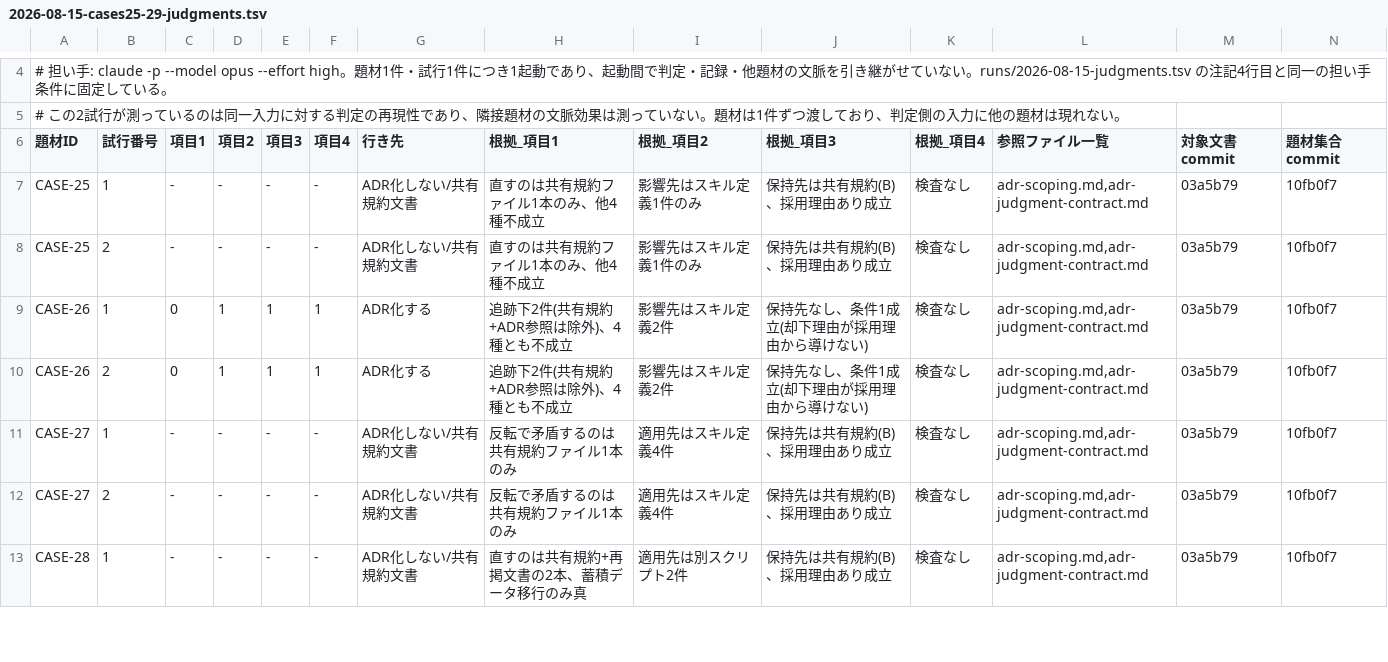
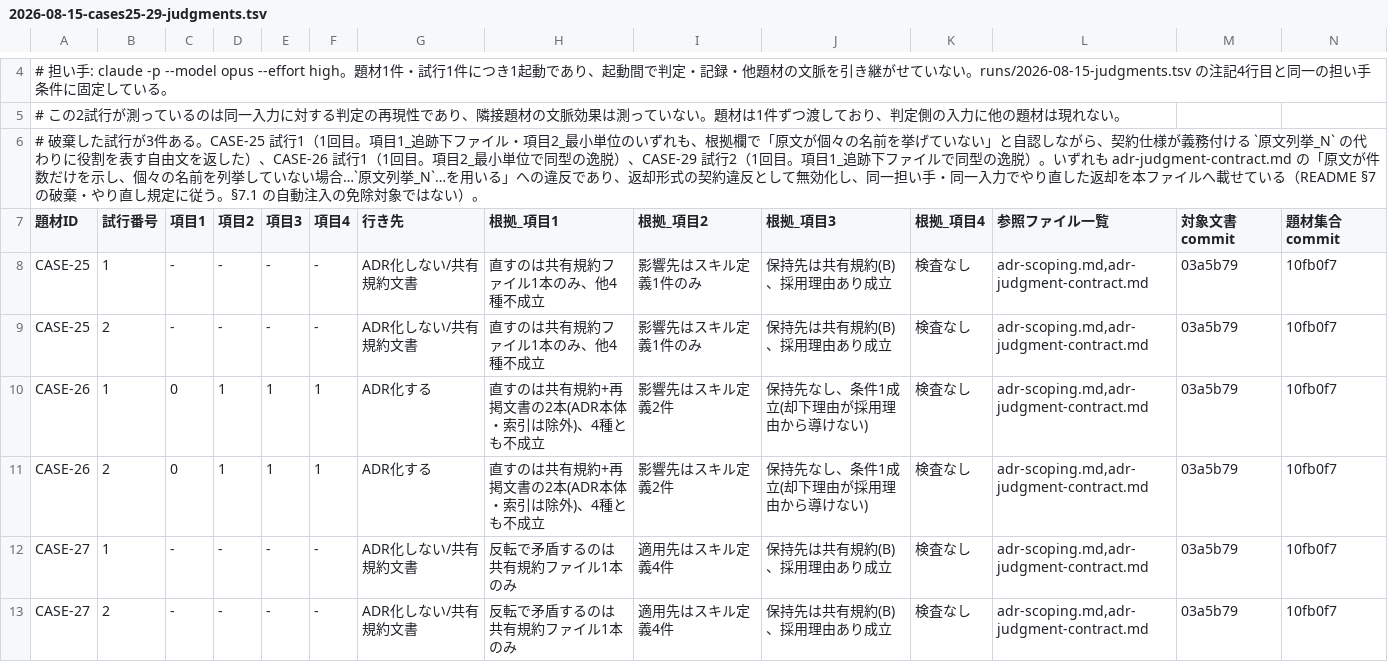
Before and after one commit to kuchita-el/claude-shared-skills, a TSV file: docs/development/adr-scoping-cases/runs/2026-08-15-cases25-29-judgments.tsv, drawn as a sheet; only a part is shown, gaps mark what is left out; the shorter side is filled out with more unchanged rows.

Commit message:
fix(adr): address review findings on CASE-25-29 run
レビュー指摘5件に対応。(1) CASE-25試行1・CASE-26試行1・CASE-29試行2が契約仕様の原文列挙_N規定に違反していたため破棄しやり直し、raw-returns.md/judgments.tsv/returnsを差し替えた。derive結果は3件とも不変。(2) defect-ledger.mdのB-03行を実施済みへ更新。(3) judgments.tsvのCASE-26根拠_項目1の記述誤りを是正。(4) report.mdの時制矛盾(README書き換え後の状態と食い違う記述)を是正。(5) README §2.1/§3のSTEM表記不整合と常設ゲート数の単数表記を是正。crosscheck(照合件数10・スキップ0)・部分/全体集計・bash scripts/run-tests.sh(全緑)で再確認済み。

```diff
--- a/docs/development/adr-scoping-cases/runs/2026-08-15-cases25-29-judgments.tsv
+++ b/docs/development/adr-scoping-cases/runs/2026-08-15-cases25-29-judgments.tsv
@@ -5,2 +5,3 @@
 # この2試行が測っているのは同一入力に対する判定の再現性であり、隣接題材の文脈効果は測っていない。題材は1件ずつ渡しており、判定側の入力に他の題材は現れない。
+# 破棄した試行が3件ある。CASE-25 試行1（1回目。項目1_追跡下ファイル・項目2_最小単位のいずれも、根拠欄で「原文が個々の名前を挙げていない」と自認しながら、契約仕様が義務付ける `原文列挙_N` の代わりに役割を表す自由文を返した）、CASE-26 試行1（1回目。項目2_最小単位で同型の逸脱）、CASE-29 試行2（1回目。項目1_追跡下ファイルで同型の逸脱）。いずれも adr-judgment-contract.md の「原文が件数だけを示し、個々の名前を列挙していない場合…`原文列挙_N`…を用いる」への違反であり、返却形式の契約違反として無効化し、同一担い手・同一入力でやり直した返却を本ファイルへ載せている（README §7 の破棄・やり直し規定に従う。§7.1 の自動注入の免除対象ではない）。
 題材ID	試行番号	項目1	項目2	項目3	項目4	行き先	根拠_項目1	根拠_項目2	根拠_項目3	根拠_項目4	参照ファイル一覧	対象文書commit	題材集合commit
@@ -8,4 +9,4 @@ CASE-25	1	-	-	-	-	ADR化しない/共有規約文書	直すのは共有規約フ
 CASE-25	2	-	-	-	-	ADR化しない/共有規約文書	直すのは共有規約ファイル1本のみ、他4種不成立	影響先はスキル定義1件のみ	保持先は共有規約(B)、採用理由あり成立	検査なし	adr-scoping.md,adr-judgment-contract.md	03a5b79	10fb0f7
-CASE-26	1	0	1	1	1	ADR化する	追跡下2件(共有規約+ADR参照は除外)、4種とも不成立	影響先はスキル定義2件	保持先なし、条件1成立(却下理由が採用理由から導けない)	検査なし	adr-scoping.md,adr-judgment-contract.md	03a5b79	10fb0f7
-CASE-26	2	0	1	1	1	ADR化する	追跡下2件(共有規約+ADR参照は除外)、4種とも不成立	影響先はスキル定義2件	保持先なし、条件1成立(却下理由が採用理由から導けない)	検査なし	adr-scoping.md,adr-judgment-contract.md	03a5b79	10fb0f7
+CASE-26	1	0	1	1	1	ADR化する	直すのは共有規約+再掲文書の2本(ADR本体・索引は除外)、4種とも不成立	影響先はスキル定義2件	保持先なし、条件1成立(却下理由が採用理由から導けない)	検査なし	adr-scoping.md,adr-judgment-contract.md	03a5b79	10fb0f7
+CASE-26	2	0	1	1	1	ADR化する	直すのは共有規約+再掲文書の2本(ADR本体・索引は除外)、4種とも不成立	影響先はスキル定義2件	保持先なし、条件1成立(却下理由が採用理由から導けない)	検査なし	adr-scoping.md,adr-judgment-contract.md	03a5b79	10fb0f7
 CASE-27	1	-	-	-	-	ADR化しない/共有規約文書	反転で矛盾するのは共有規約ファイル1本のみ	適用先はスキル定義4件	保持先は共有規約(B)、採用理由あり成立	検査なし	adr-scoping.md,adr-judgment-contract.md	03a5b79	10fb0f7
```
Also changed, not shown: 7 other files.
